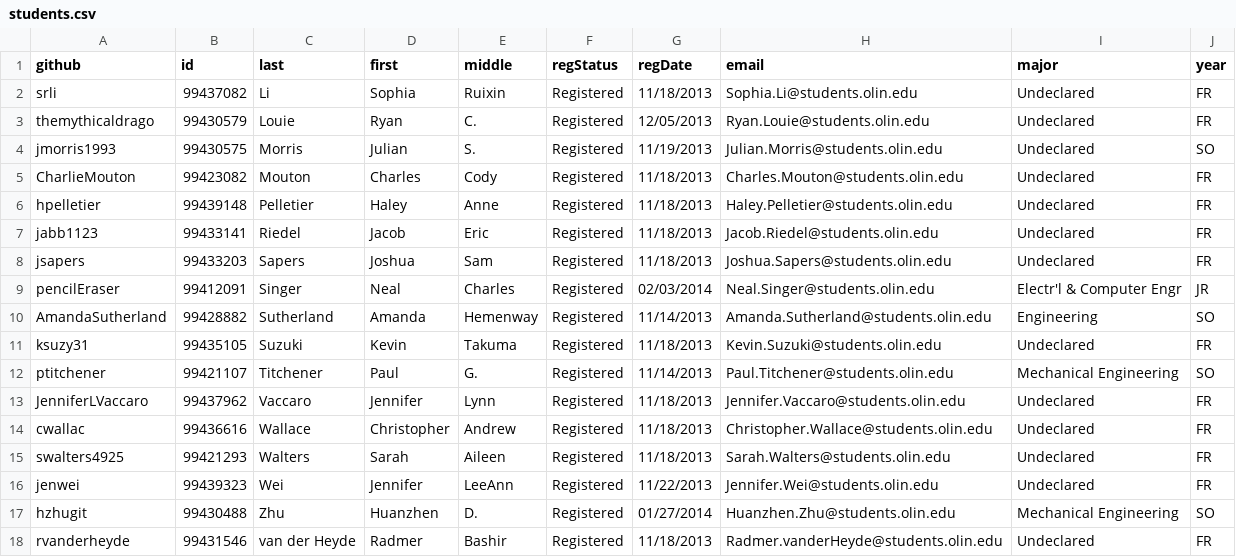
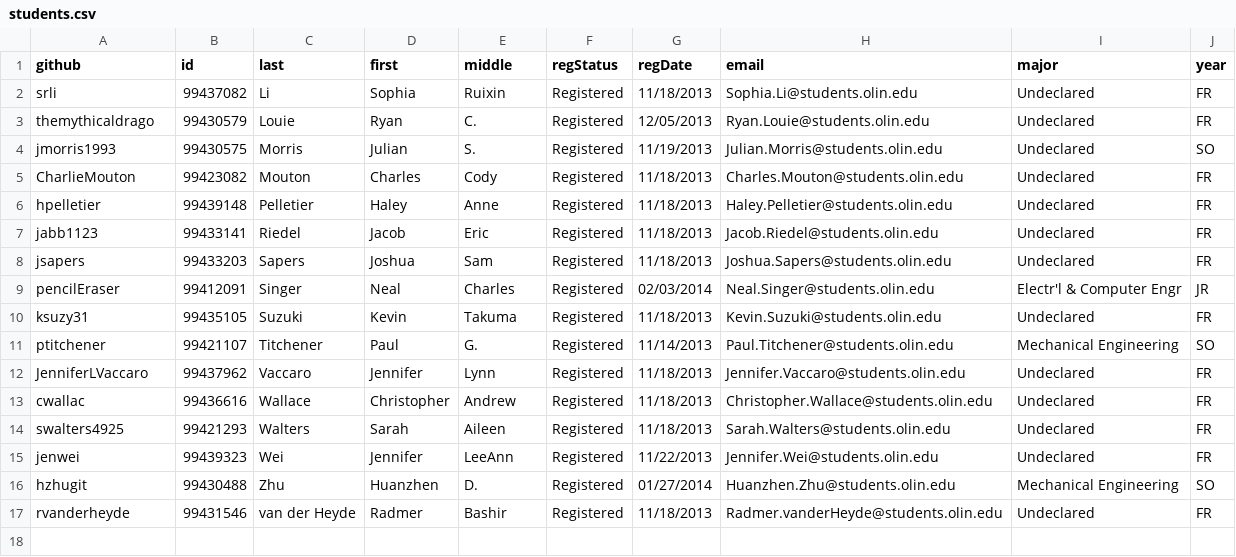
Before and after one commit to abekim/SoftwareDesign, a CSV file: ninja/src/data/students.csv, drawn as a sheet; the diff names each change by its address in the sheet, - before the commit and + after, or states it on an @@ line.

```diff
--- a/ninja/src/data/students.csv
+++ b/ninja/src/data/students.csv
-row 10: AmandaSutherland | 99428882 | Sutherland | Amanda | Hemenway | Registered | 11/14/2013 | Amanda.Sutherland@students.olin.edu | Engineering | SO
```
Also changed, not shown: 7 other files.
